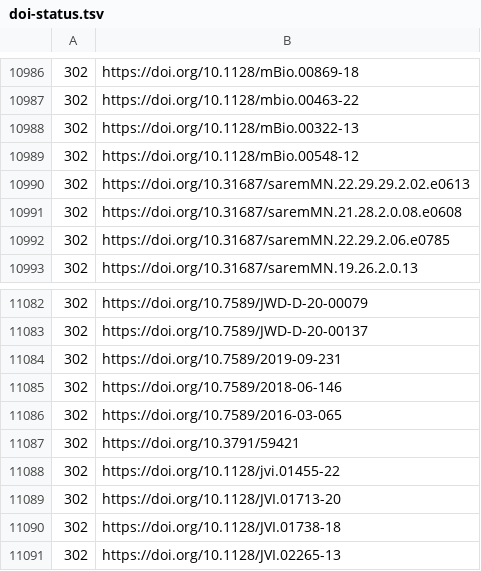
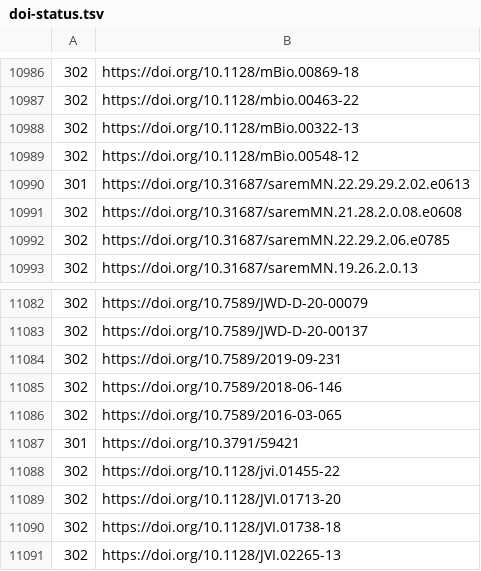
Before and after one commit to bat-literature/bat-literature.github.io, a TSV file: bin/doi-status.tsv, drawn as a sheet; only a part is shown, gaps mark what is left out.

Commit message:
update doi report; fyi @ajacsherman

```diff
--- a/bin/doi-status.tsv
+++ b/bin/doi-status.tsv
@@ -10989,3 +10989,3 @@
 302	https://doi.org/10.1128/mBio.00548-12
-302	https://doi.org/10.31687/saremMN.22.29.29.2.02.e0613
+301	https://doi.org/10.31687/saremMN.22.29.29.2.02.e0613
 302	https://doi.org/10.31687/saremMN.21.28.2.0.08.e0608
@@ -11086,3 +11086,3 @@
 302	https://doi.org/10.7589/2016-03-065
-302	https://doi.org/10.3791/59421
+301	https://doi.org/10.3791/59421
 302	https://doi.org/10.1128/jvi.01455-22
```
